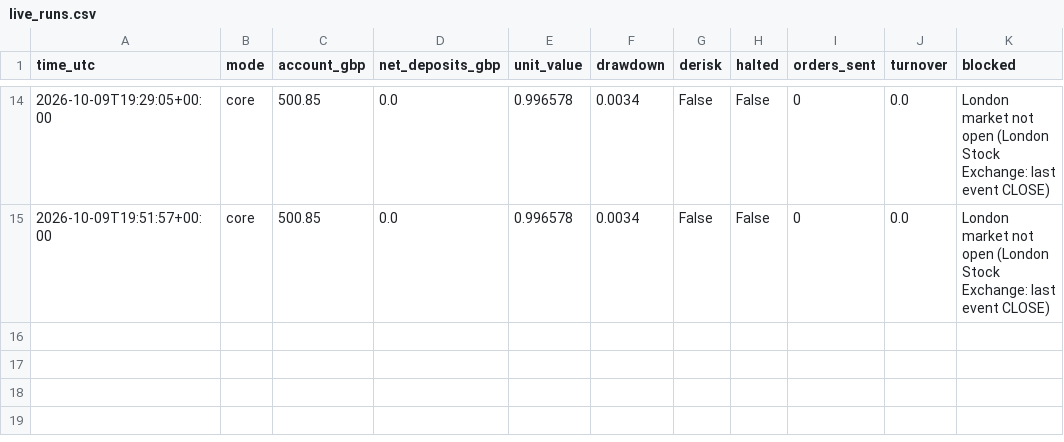
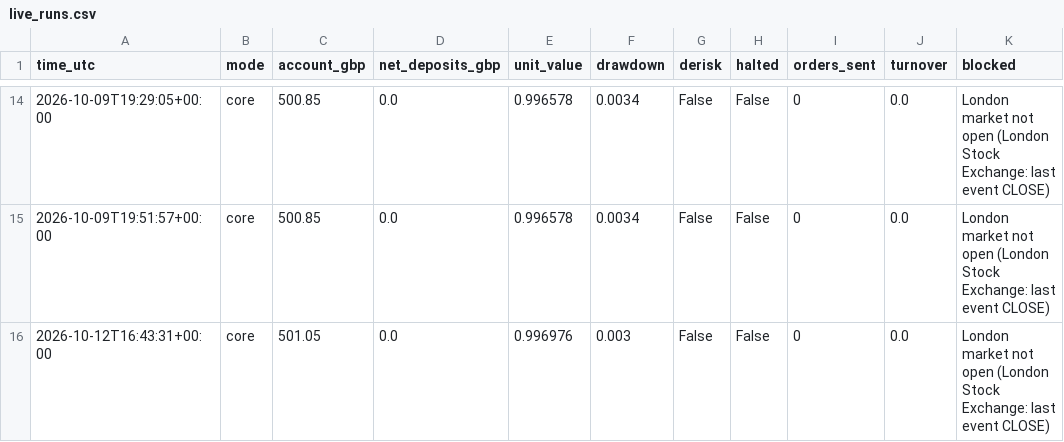
Before and after one commit to vladbrebe/isa-bot, a CSV file: state/live_runs.csv, drawn as a sheet; only a part is shown, gaps mark what is left out; the diff names each change by its address in the sheet, - before the commit and + after, or states it on an @@ line.

```diff
--- a/state/live_runs.csv
+++ b/state/live_runs.csv
+row 16: 2026-10-12T16:43:31+00:00 | core | 501.05 | 0.0 | 0.996976 | 0.003 | False | False | 0 | 0.0 | London market not open (London Stock Exchange: last event CLOSE)
```
Also changed, not shown: 1 other file.
